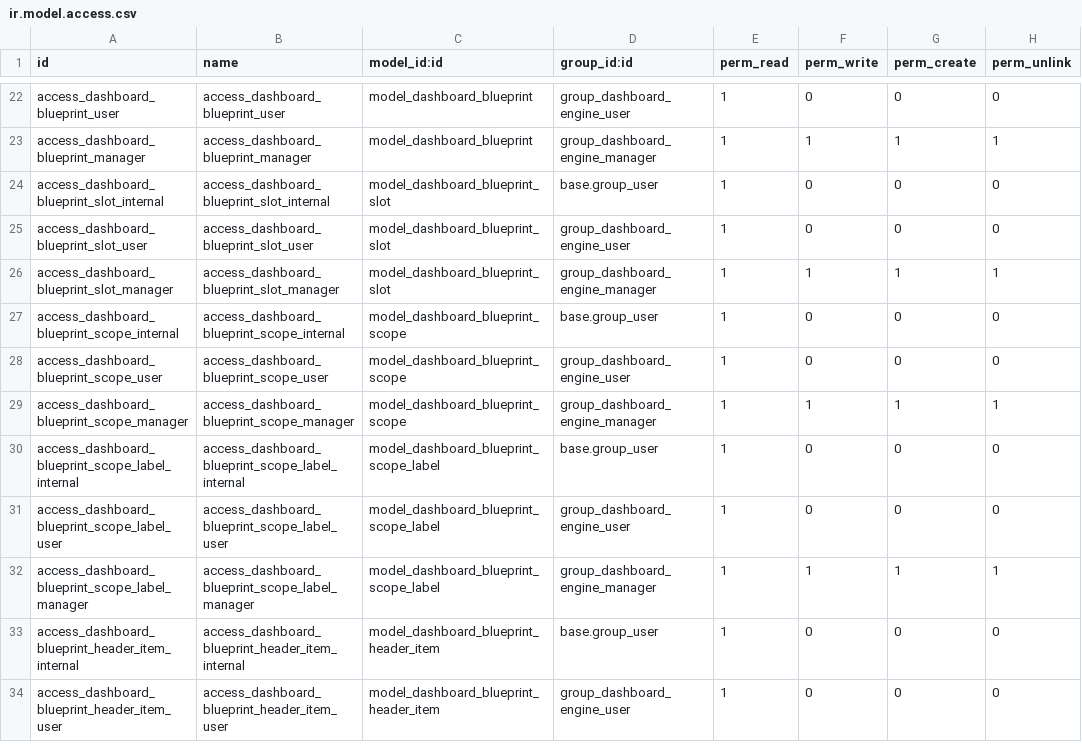
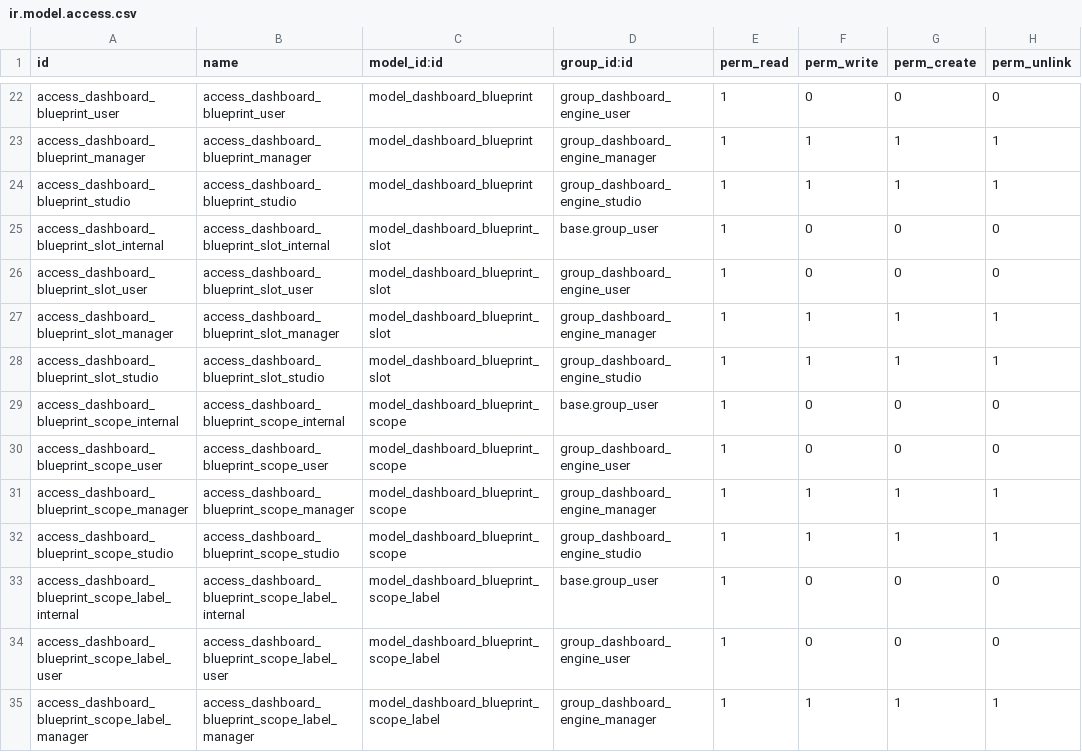
Before and after one commit to dharmeshlpatel/odoo-dashboards, a CSV file: dashboard_engine/security/ir.model.access.csv, drawn as a sheet; only a part is shown, gaps mark what is left out; the shorter side is filled out with more unchanged rows; the diff covers the shown part only; the diff names each change by its address in the sheet, - before the commit and + after, or states it on an @@ line.

```diff
--- a/dashboard_engine/security/ir.model.access.csv
+++ b/dashboard_engine/security/ir.model.access.csv
+row 24: access_dashboard_blueprint_studio | access_dashboard_blueprint_studio | model_dashboard_blueprint | group_dashboard_engine_studio | 1 | 1 | 1 | 1
+row 28: access_dashboard_blueprint_slot_studio | access_dashboard_blueprint_slot_studio | model_dashboard_blueprint_slot | group_dashboard_engine_studio | 1 | 1 | 1 | 1
+row 32: access_dashboard_blueprint_scope_studio | access_dashboard_blueprint_scope_studio | model_dashboard_blueprint_scope | group_dashboard_engine_studio | 1 | 1 | 1 | 1
```
Also changed, not shown: 4 added rows elsewhere in this file, 19 other files.
